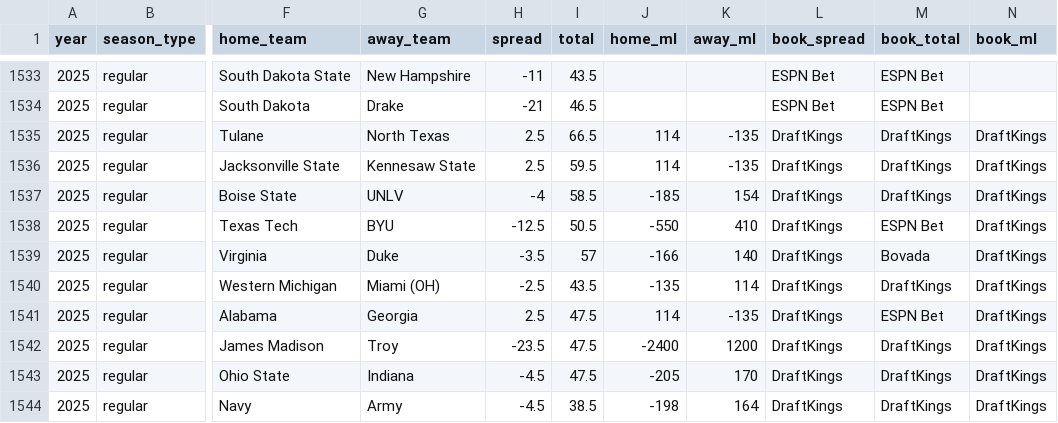
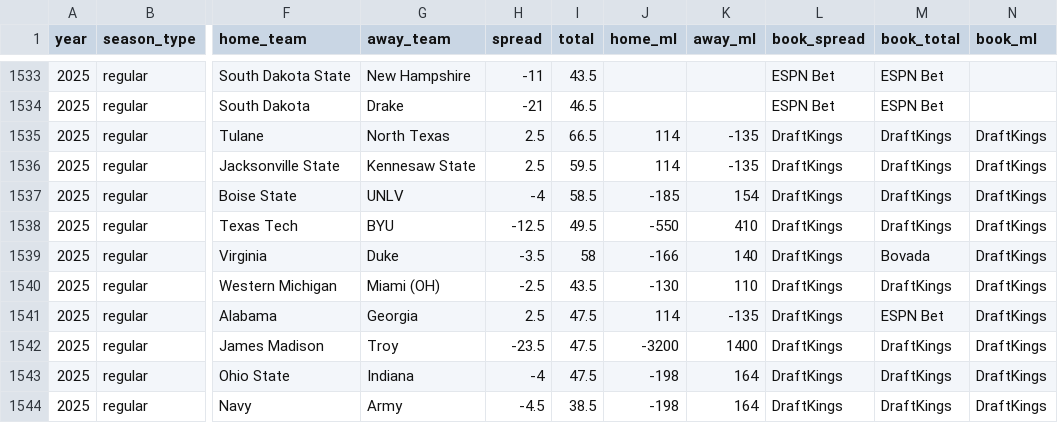
Before and after one commit to Clownworldenjoyer76/cfb_for_mat, a CSV file: market_lines.csv, drawn as a sheet; only a part is shown, gaps mark what is left out; the diff names each change by its address in the sheet, - before the commit and + after, or states it on an @@ line.

```diff
--- a/market_lines.csv
+++ b/market_lines.csv
-I1538 (total): 50.5
+I1538 (total): 49.5
-M1538 (book_total): ESPN Bet
+M1538 (book_total): DraftKings
-I1539 (total): 57
+I1539 (total): 58
-J1540 (home_ml): -135
+J1540 (home_ml): -130
-K1540 (away_ml): 114
+K1540 (away_ml): 110
-J1542 (home_ml): -2400
+J1542 (home_ml): -3200
-K1542 (away_ml): 1200
+K1542 (away_ml): 1400
-H1543 (spread): -4.5
+H1543 (spread): -4
-J1543 (home_ml): -205
+J1543 (home_ml): -198
-K1543 (away_ml): 170
+K1543 (away_ml): 164
```
Also changed, not shown: 1 other file.
